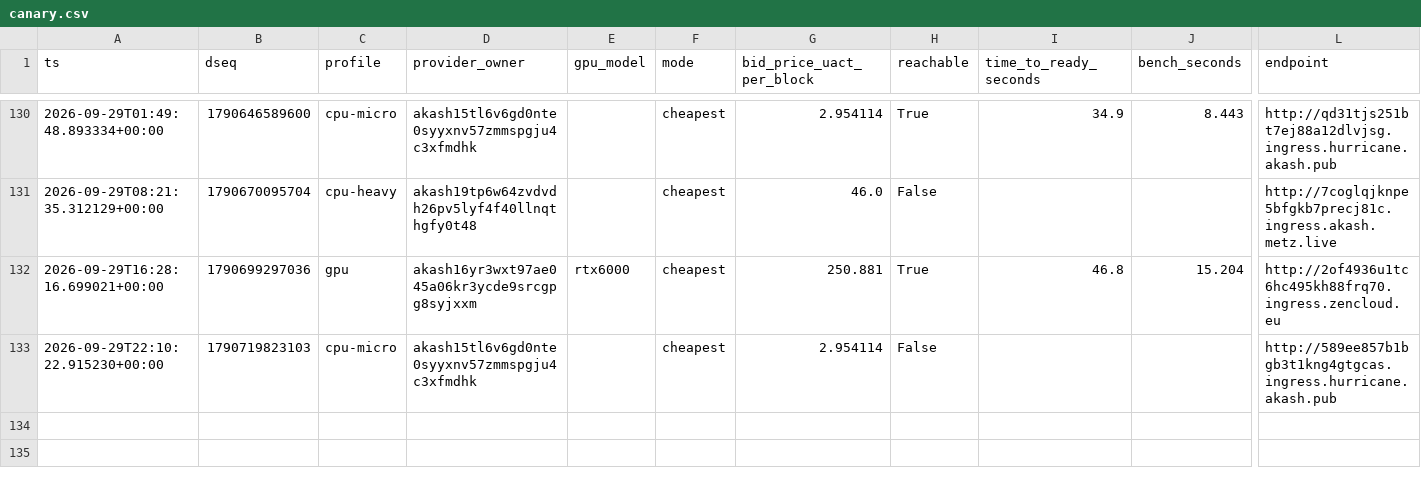
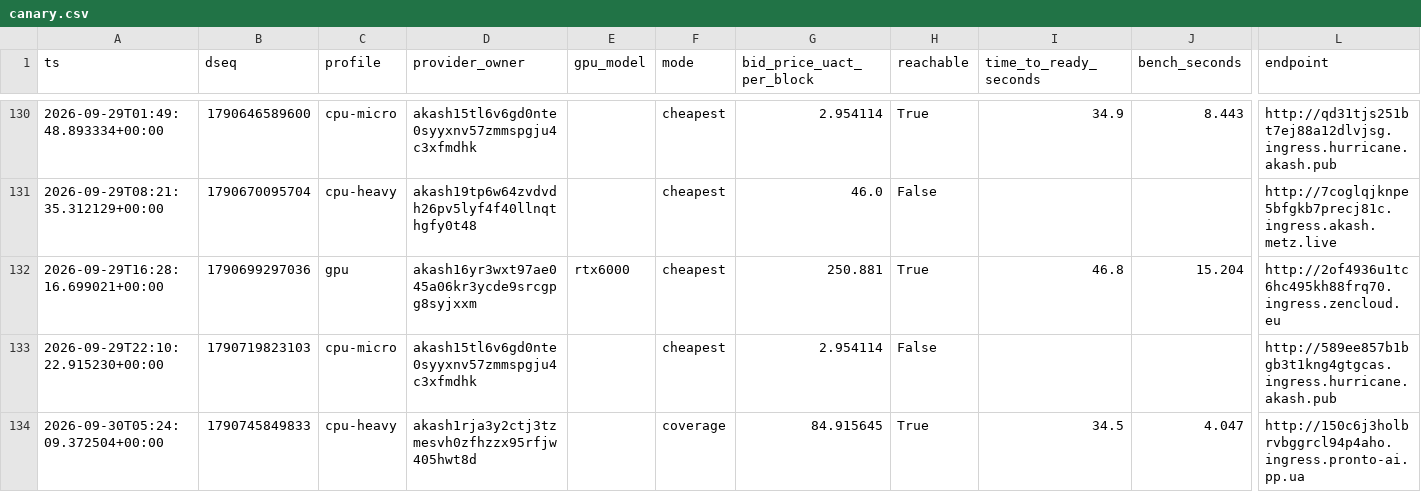
Before and after one commit to themailman05/shoestring, a CSV file: data/canary.csv, drawn as a sheet; only a part is shown, gaps mark what is left out; rows hold the shown columns only; the diff names each change by its address in the sheet, - before the commit and + after, or states it on an @@ line.

```diff
--- a/data/canary.csv
+++ b/data/canary.csv
+row 134: 2026-09-30T05:24:09.372504+00:00 | 1790745849833 | cpu-heavy | akash1rja3y2ctj3tzmesvh0zfhzzx95rfjw405hwt8d |  | coverage | 84.915645 | True | 34.5 | 4.047 | http://150c6j3holbrvbggrcl94p4aho.ingress.pronto-ai.pp.ua
```
Also changed, not shown: data/bids.csv.
